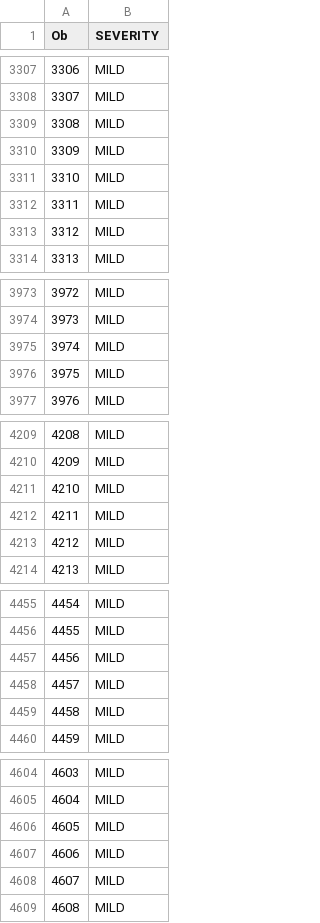
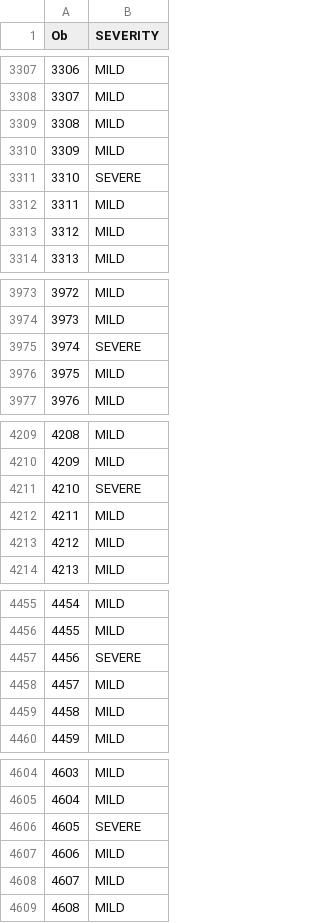
Before and after one commit to dirt1de/Stats-101C-Kaggle-Project, a CSV file: sample.csv, drawn as a sheet; only a part is shown, gaps mark what is left out; the diff covers the shown part only.

```diff
--- a/sample.csv
+++ b/sample.csv
@@ -3310,3 +3310,3 @@
 3309,"MILD"
-3310,"MILD"
+3310,"SEVERE"
 3311,"MILD"
@@ -3974,3 +3974,3 @@
 3973,"MILD"
-3974,"MILD"
+3974,"SEVERE"
 3975,"MILD"
@@ -4210,3 +4210,3 @@
 4209,"MILD"
-4210,"MILD"
+4210,"SEVERE"
 4211,"MILD"
@@ -4456,3 +4456,3 @@
 4455,"MILD"
-4456,"MILD"
+4456,"SEVERE"
 4457,"MILD"
@@ -4605,3 +4605,3 @@
 4604,"MILD"
-4605,"MILD"
+4605,"SEVERE"
 4606,"MILD"
```
Also changed, not shown: 35 edited cells elsewhere in this file, misclassified_data.csv, 3 other files.
